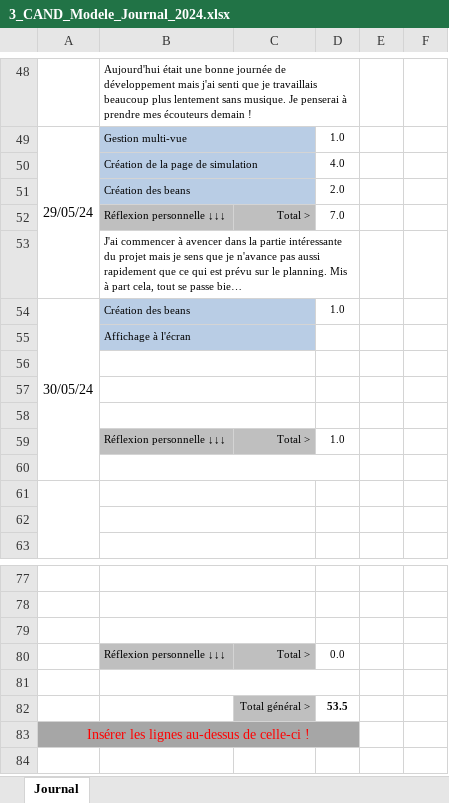
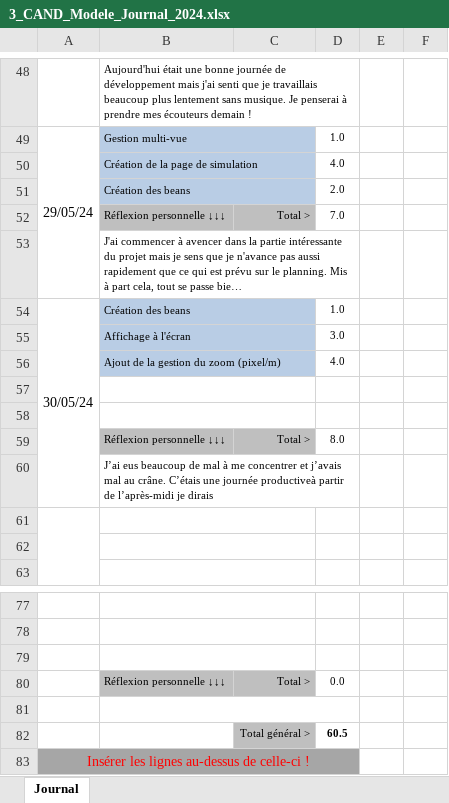
Before and after one commit to alikadev/RoadTrafficSimulator, an Excel workbook: docs/3_CAND_Modele_Journal_2024.xlsx, sheet Journal, drawn as a sheet; only a part is shown, gaps mark what is left out; long unchanged cells end in …; values as stored, in another font and other column widths than the file's, no borders; conditional formats not drawn; removed rows and columns are numbered as before the commit, all else as after; the diff names each change by its address in the sheet, - before the commit and + after, or states it on an @@ line.

```diff
--- a/docs/3_CAND_Modele_Journal_2024.xlsx (sheet Journal)
+++ b/docs/3_CAND_Modele_Journal_2024.xlsx (sheet Journal)
-D55: (empty)
+D55: 3.0
+row 56:  | Ajout de la gestion du zoom (pixel/m) |  | 4.0
-row 58: (empty)
-D59: 1.0
+D59: 8.0
-B60: (empty)
+B60: J’ai eus beaucoup de mal à me concentrer et j’avais mal au crâne. C’étais une journée productiveà partir de l’après-midi je dirais
-D82: 53.5
+D82: 60.5
```
Also changed, not shown: charts or pictures, docs/2_CAND_Modele_Planning_2024.xlsx, 19 other files.
